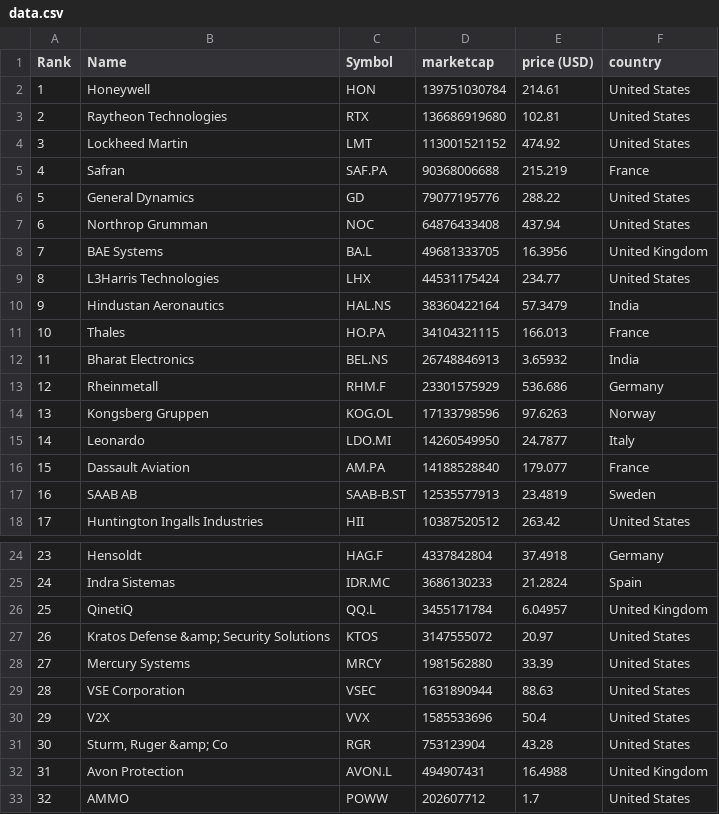
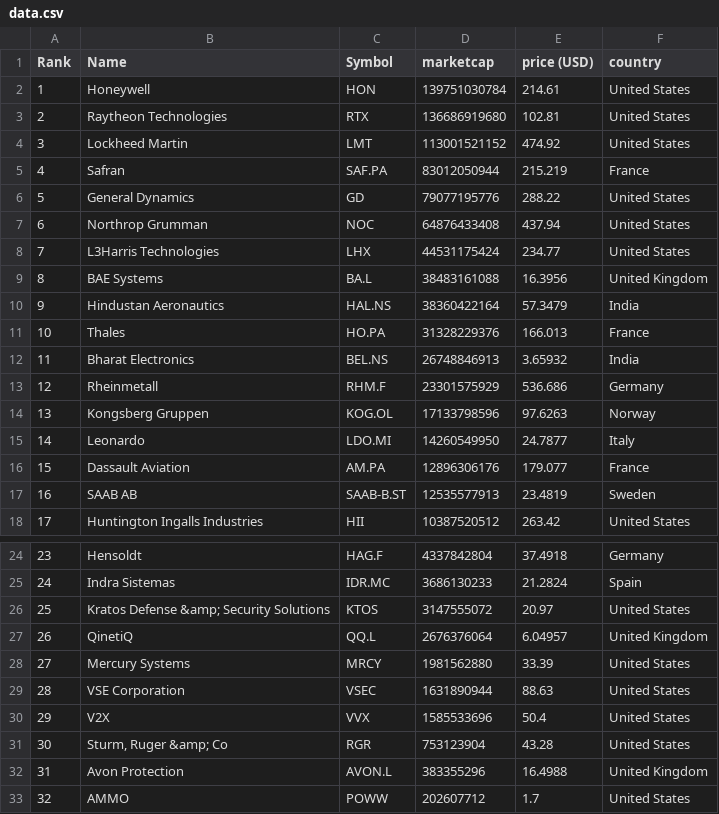
Before and after one commit to carmeloezequiel/taller, a CSV file: data.csv, drawn as a sheet; only a part is shown, gaps mark what is left out.

```diff
--- a/data.csv
+++ b/data.csv
@@ -4,9 +4,9 @@
 "3","Lockheed Martin","LMT","113001521152","474.92","United States"
-"4","Safran","SAF.PA","90368006688","215.219","France"
+"4","Safran","SAF.PA","83012050944","215.219","France"
 "5","General Dynamics","GD","79077195776","288.22","United States"
 "6","Northrop Grumman","NOC","64876433408","437.94","United States"
-"7","BAE Systems","BA.L","49681333705","16.3956","United Kingdom"
-"8","L3Harris Technologies","LHX","44531175424","234.77","United States"
+"7","L3Harris Technologies","LHX","44531175424","234.77","United States"
+"8","BAE Systems","BA.L","38483161088","16.3956","United Kingdom"
 "9","Hindustan Aeronautics","HAL.NS","38360422164","57.3479","India"
-"10","Thales","HO.PA","34104321115","166.013","France"
+"10","Thales","HO.PA","31328229376","166.013","France"
 "11","Bharat Electronics","BEL.NS","26748846913","3.65932","India"
@@ -15,3 +15,3 @@
 "14","Leonardo","LDO.MI","14260549950","24.7877","Italy"
-"15","Dassault Aviation","AM.PA","14188528840","179.077","France"
+"15","Dassault Aviation","AM.PA","12896306176","179.077","France"
 "16","SAAB AB","SAAB-B.ST","12535577913","23.4819","Sweden"
@@ -25,4 +25,4 @@
 "24","Indra Sistemas","IDR.MC","3686130233","21.2824","Spain"
-"25","QinetiQ","QQ.L","3455171784","6.04957","United Kingdom"
-"26","Kratos Defense &amp; Security Solutions","KTOS","3147555072","20.97","United States"
+"25","Kratos Defense &amp; Security Solutions","KTOS","3147555072","20.97","United States"
+"26","QinetiQ","QQ.L","2676376064","6.04957","United Kingdom"
 "27","Mercury Systems","MRCY","1981562880","33.39","United States"
@@ -31,3 +31,3 @@
 "30","Sturm, Ruger &amp; Co","RGR","753123904","43.28","United States"
-"31","Avon Protection","AVON.L","494907431","16.4988","United Kingdom"
+"31","Avon Protection","AVON.L","383355296","16.4988","United Kingdom"
 "32","AMMO","POWW","202607712","1.7","United States"
```
Also changed, not shown: categorized_data.csv.
